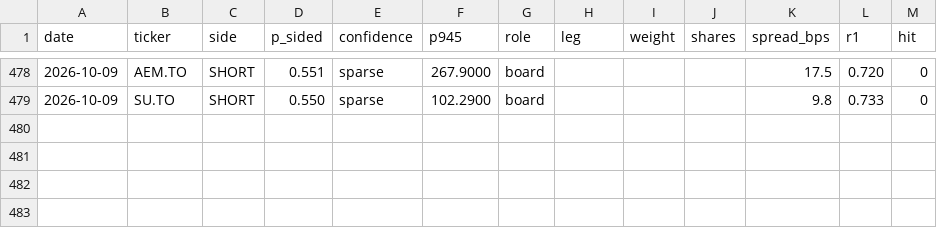
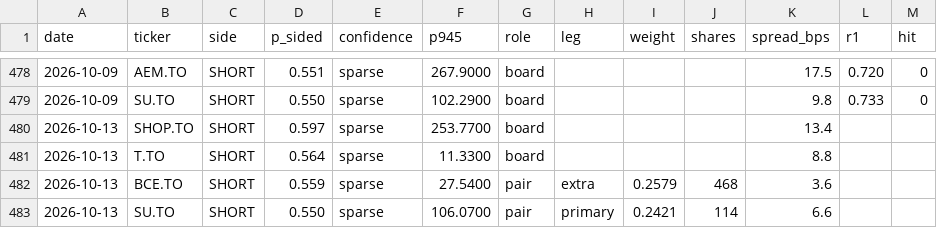
Before and after one commit to rufatb/RB, a CSV file: ledger.csv, drawn as a sheet; only a part is shown, gaps mark what is left out; the diff names each change by its address in the sheet, - before the commit and + after, or states it on an @@ line.

```diff
--- a/ledger.csv
+++ b/ledger.csv
+row 480: 2026-10-13 | SHOP.TO | SHORT | 0.597 | sparse | 253.7700 | board |  |  |  | 13.4
+row 481: 2026-10-13 | T.TO | SHORT | 0.564 | sparse | 11.3300 | board |  |  |  | 8.8
+row 482: 2026-10-13 | BCE.TO | SHORT | 0.559 | sparse | 27.5400 | pair | extra | 0.2579 | 468 | 3.6
+row 483: 2026-10-13 | SU.TO | SHORT | 0.550 | sparse | 106.0700 | pair | primary | 0.2421 | 114 | 6.6
```
Also changed, not shown: universe_prints.csv.
